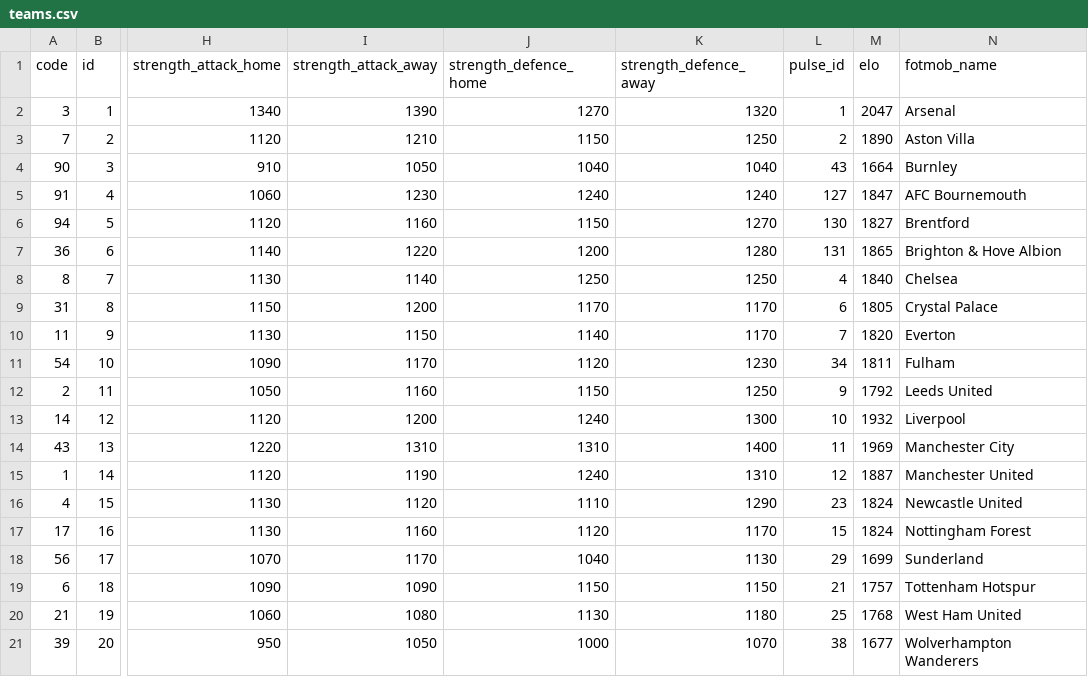
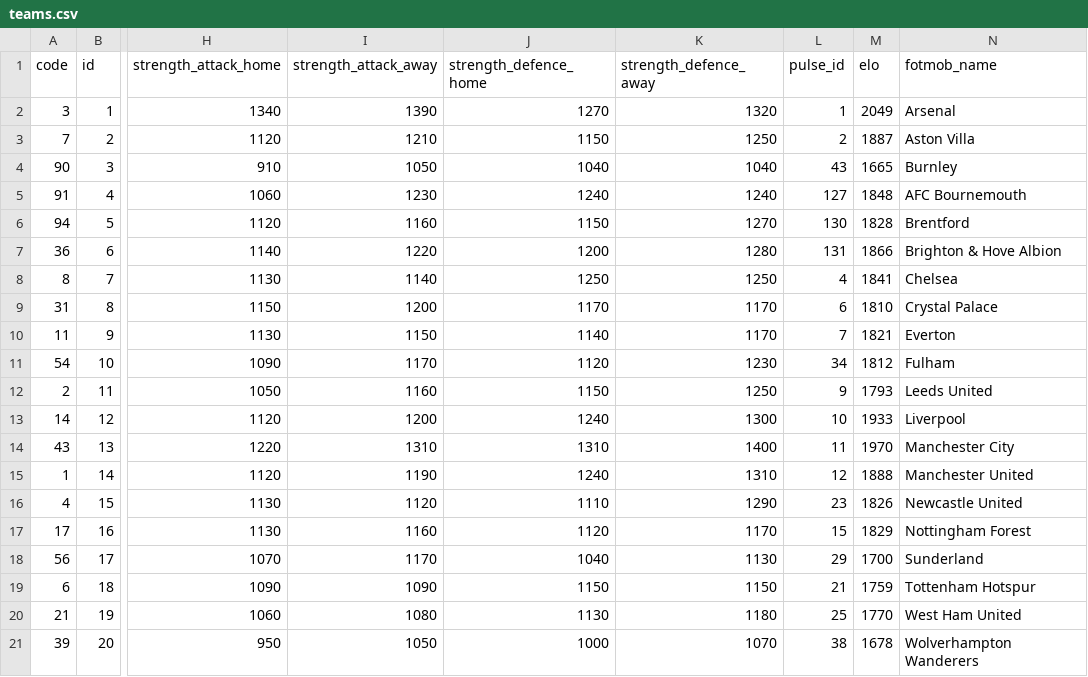
Before and after one commit to GiwinEdwin09/FPL-Predictor, a CSV file: data/raw/2025-2026/teams.csv, drawn as a sheet; only a part is shown, gaps mark what is left out; the diff names each change by its address in the sheet, - before the commit and + after, or states it on an @@ line.

```diff
--- a/data/raw/2025-2026/teams.csv
+++ b/data/raw/2025-2026/teams.csv
-M2 (elo): 2047
+M2 (elo): 2049
-M3 (elo): 1890
+M3 (elo): 1887
-M4 (elo): 1664
+M4 (elo): 1665
-M5 (elo): 1847
+M5 (elo): 1848
-M6 (elo): 1827
+M6 (elo): 1828
-M7 (elo): 1865
+M7 (elo): 1866
-M8 (elo): 1840
+M8 (elo): 1841
-M9 (elo): 1805
+M9 (elo): 1810
-M10 (elo): 1820
+M10 (elo): 1821
-M11 (elo): 1811
+M11 (elo): 1812
-M12 (elo): 1792
+M12 (elo): 1793
-M13 (elo): 1932
+M13 (elo): 1933
-M14 (elo): 1969
+M14 (elo): 1970
-M15 (elo): 1887
+M15 (elo): 1888
-M16 (elo): 1824
+M16 (elo): 1826
-M17 (elo): 1824
+M17 (elo): 1829
-M18 (elo): 1699
+M18 (elo): 1700
-M19 (elo): 1757
+M19 (elo): 1759
-M20 (elo): 1768
+M20 (elo): 1770
-M21 (elo): 1677
+M21 (elo): 1678
```
Also changed, not shown: data/features/all_match_pre_match_features.csv, data/features/match_pre_match_features.csv, 6 other files.
